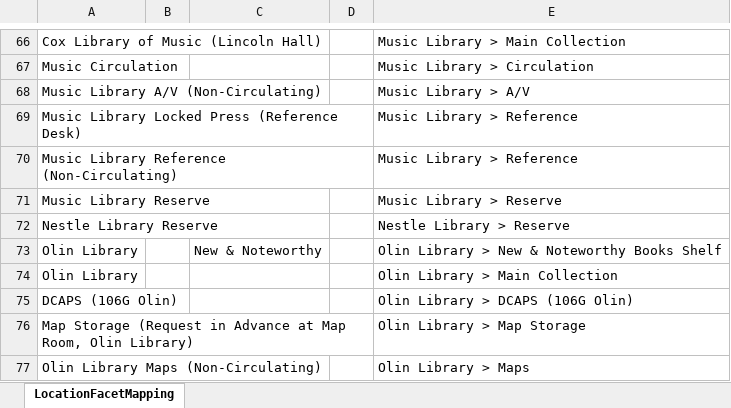
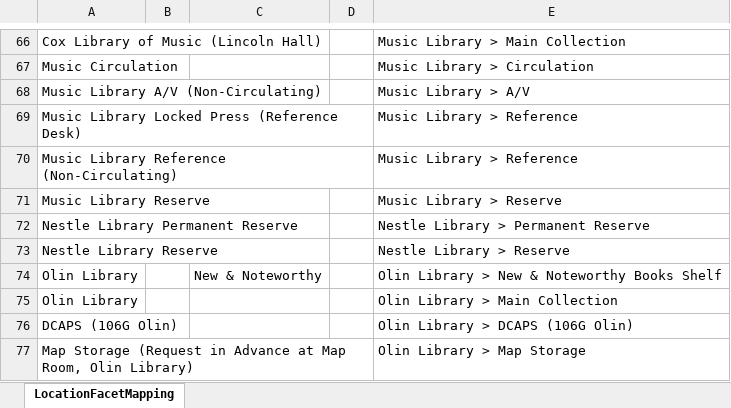
Before and after one commit to cul-it/da-solr-availability, an Excel workbook: src/main/resources/LocationFacetMapping.xlsx, sheet LocationFacetMapping, drawn as a sheet; only a part is shown, gaps mark what is left out; the shorter side is filled out with more unchanged rows; values as stored, in another font and other column widths than the file's, no borders; the diff names each change by its address in the sheet, - before the commit and + after, or states it on an @@ line.

Commit message:
Add hotel permanent reserve to hierarchical location facet
DISCOVERYACCESS-7433

```diff
--- a/src/main/resources/LocationFacetMapping.xlsx (sheet LocationFacetMapping)
+++ b/src/main/resources/LocationFacetMapping.xlsx (sheet LocationFacetMapping)
+row 72: Nestle Library Permanent Reserve |  |  |  | Nestle Library > Permanent Reserve
```
Also changed, not shown: 1 other file.
